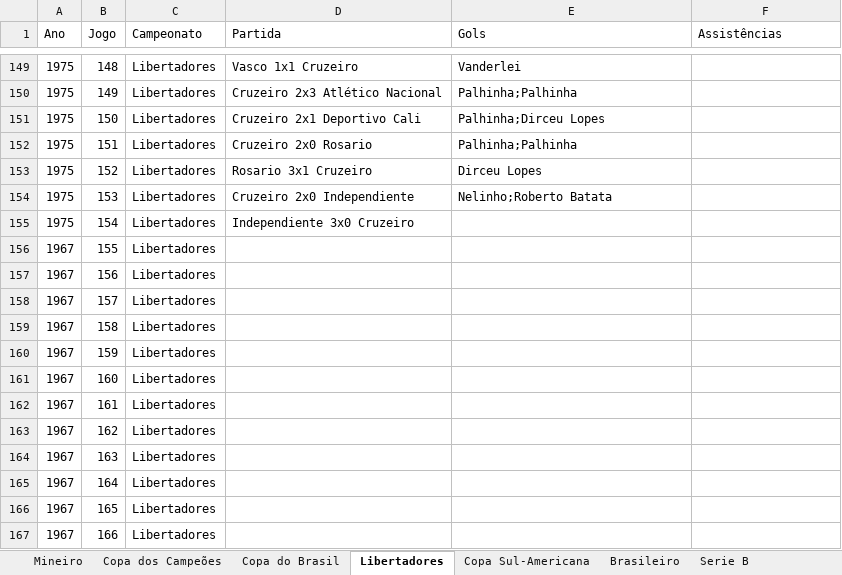
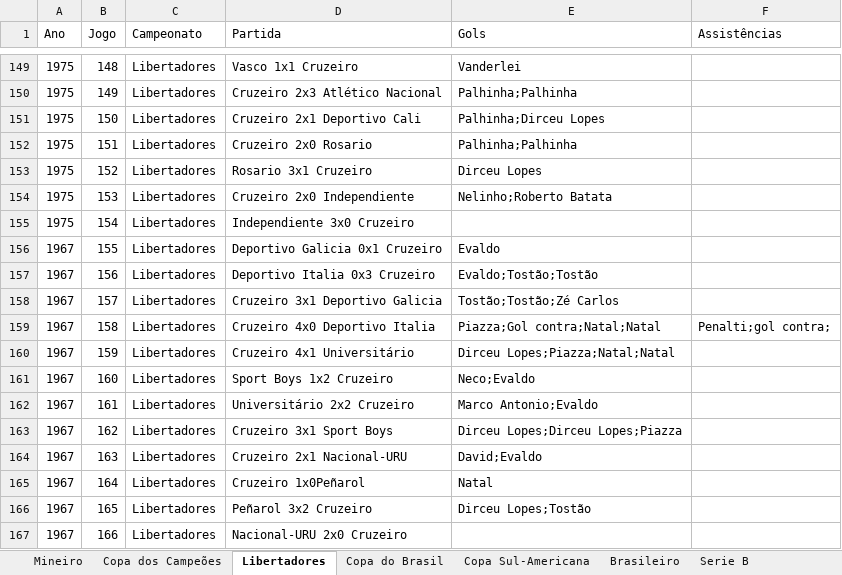
Before and after one commit to riulersilverio/cruzeirodata, an Excel workbook: Cruzeiro Mineiro.xlsx, sheet Libertadores, drawn as a sheet; only a part is shown, gaps mark what is left out; values as stored, in another font and other column widths than the file's, no borders; the diff names each change by its address in the sheet, - before the commit and + after, or states it on an @@ line.

```diff
--- a/Cruzeiro Mineiro.xlsx (sheet Libertadores)
+++ b/Cruzeiro Mineiro.xlsx (sheet Libertadores)
@@ sheet tab order changed: Mineiro | Copa dos Campeões | Libertadores | Copa do Brasil | Copa Sul-Americana | Brasileiro | Serie B @@
-D156 (Partida): (empty)
+D156 (Partida): Deportivo Galicia 0x1 Cruzeiro
-E156 (Gols): (empty)
+E156 (Gols): Evaldo
-D157 (Partida): (empty)
+D157 (Partida): Deportivo Italia 0x3 Cruzeiro
-E157 (Gols): (empty)
+E157 (Gols): Evaldo;Tostão;Tostão
-D158 (Partida): (empty)
+D158 (Partida): Cruzeiro 3x1 Deportivo Galicia
-E158 (Gols): (empty)
+E158 (Gols): Tostão;Tostão;Zé Carlos
-D159 (Partida): (empty)
+D159 (Partida): Cruzeiro 4x0 Deportivo Italia
-E159 (Gols): (empty)
+E159 (Gols): Piazza;Gol contra;Natal;Natal
-F159 (Assistências): (empty)
+F159 (Assistências): Penalti;gol contra;
-D160 (Partida): (empty)
+D160 (Partida): Cruzeiro 4x1 Universitário
-E160 (Gols): (empty)
+E160 (Gols): Dirceu Lopes;Piazza;Natal;Natal
-D161 (Partida): (empty)
+D161 (Partida): Sport Boys 1x2 Cruzeiro
-E161 (Gols): (empty)
+E161 (Gols): Neco;Evaldo
-D162 (Partida): (empty)
+D162 (Partida): Universitário 2x2 Cruzeiro
-E162 (Gols): (empty)
+E162 (Gols): Marco Antonio;Evaldo
-D163 (Partida): (empty)
+D163 (Partida): Cruzeiro 3x1 Sport Boys
-E163 (Gols): (empty)
+E163 (Gols): Dirceu Lopes;Dirceu Lopes;Piazza
-D164 (Partida): (empty)
+D164 (Partida): Cruzeiro 2x1 Nacional-URU
-E164 (Gols): (empty)
+E164 (Gols): David;Evaldo
-D165 (Partida): (empty)
+D165 (Partida): Cruzeiro 1x0Peñarol
-E165 (Gols): (empty)
+E165 (Gols): Natal
-D166 (Partida): (empty)
+D166 (Partida): Peñarol 3x2 Cruzeiro
-E166 (Gols): (empty)
+E166 (Gols): Dirceu Lopes;Tostão
-D167 (Partida): (empty)
+D167 (Partida): Nacional-URU 2x0 Cruzeiro
```
Also changed, not shown: sheet Brasileiro, sheet Serie B.
